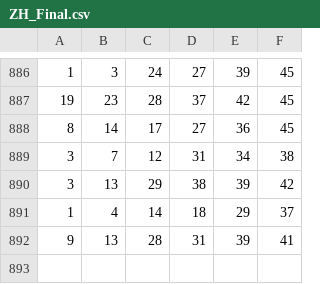
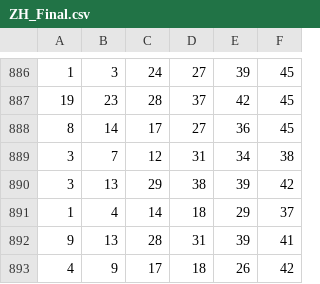
Before and after one commit to flybluewing/sandbox, a CSV file: FlagBank/zoidHistory/ZH_Final.csv, drawn as a sheet; only a part is shown, gaps mark what is left out; the diff names each change by its address in the sheet, - before the commit and + after, or states it on an @@ line.

```diff
--- a/FlagBank/zoidHistory/ZH_Final.csv
+++ b/FlagBank/zoidHistory/ZH_Final.csv
+row 893: 4 | 9 | 17 | 18 | 26 | 42
```
